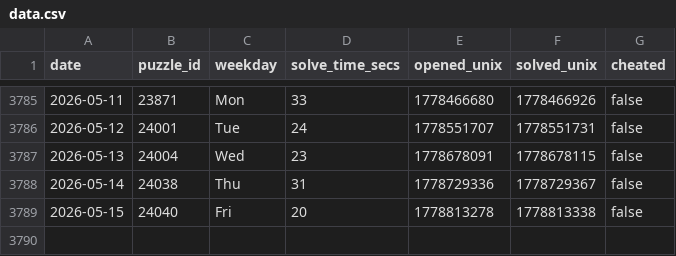
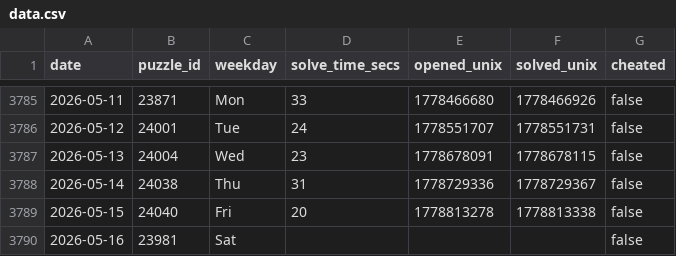
Before and after one commit to samleitermann/NYTMiniScraper, a CSV file: data.csv, drawn as a sheet; only a part is shown, gaps mark what is left out.

```diff
--- a/data.csv
+++ b/data.csv
@@ -3789 +3789,2 @@ date,puzzle_id,weekday,solve_time_secs,opened_unix,solved_unix,cheated
 2026-05-15,24040,Fri,20,1778813278,1778813338,false
+2026-05-16,23981,Sat,,,,false
```
Also changed, not shown: 2 other files.
